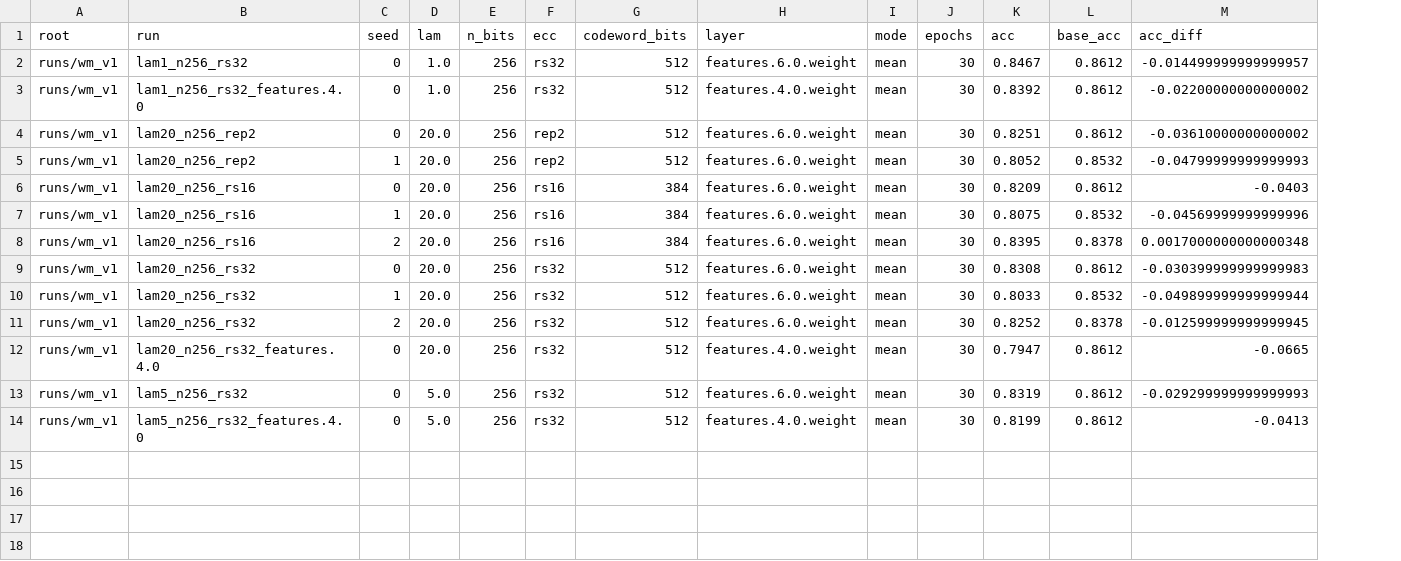
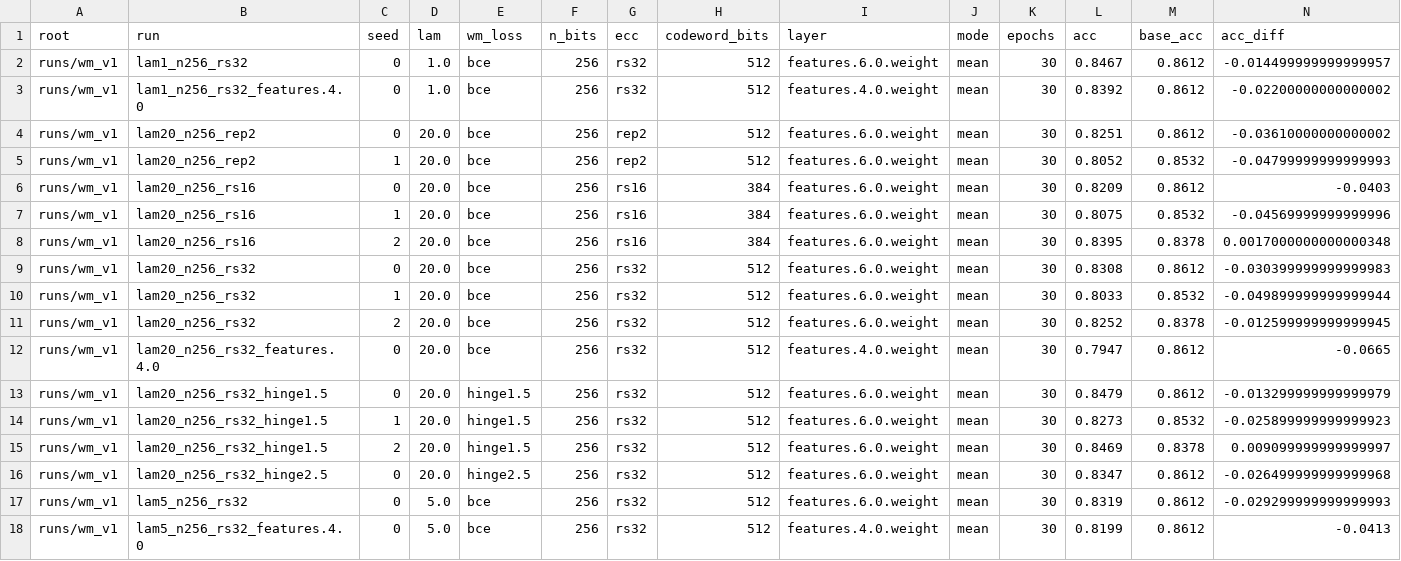
Before and after one commit to shield44-project/post-quantum-cryptography, a CSV file: results/phase7/wm_runs.csv, drawn as a sheet; only a part is shown; rows hold the shown columns only; the diff names each change by its address in the sheet, - before the commit and + after, or states it on an @@ line.

```diff
--- a/results/phase7/wm_runs.csv
+++ b/results/phase7/wm_runs.csv
+column E (wm_loss), rows 2-12: all bce; rows 17-18: bce | bce
+row 13: runs/wm_v1 | lam20_n256_rs32_hinge1.5 | 0 | 20.0 | hinge1.5 | 256 | rs32 | 512 | features.6.0.weight | mean | 30 | 0.8479 | 0.8612 | -0.013299999999999979
+row 14: runs/wm_v1 | lam20_n256_rs32_hinge1.5 | 1 | 20.0 | hinge1.5 | 256 | rs32 | 512 | features.6.0.weight | mean | 30 | 0.8273 | 0.8532 | -0.025899999999999923
+row 15: runs/wm_v1 | lam20_n256_rs32_hinge1.5 | 2 | 20.0 | hinge1.5 | 256 | rs32 | 512 | features.6.0.weight | mean | 30 | 0.8469 | 0.8378 | 0.009099999999999997
+row 16: runs/wm_v1 | lam20_n256_rs32_hinge2.5 | 0 | 20.0 | hinge2.5 | 256 | rs32 | 512 | features.6.0.weight | mean | 30 | 0.8347 | 0.8612 | -0.026499999999999968
```
Also changed, not shown: results/phase7/wm_config_summary.csv, 15 other files.
